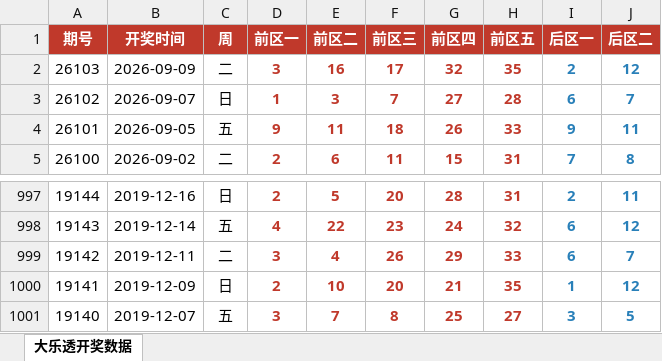
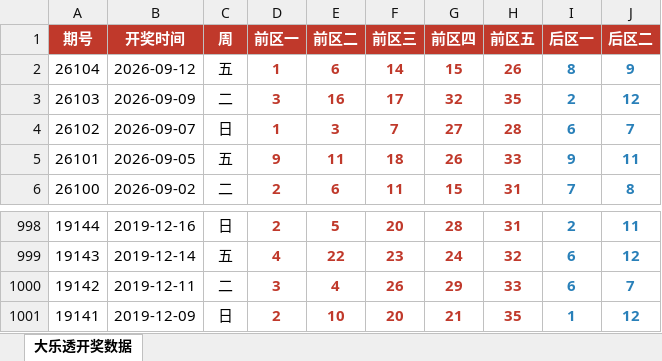
Before and after one commit to zk-21/xz, an Excel workbook: 1.xlsx, sheet 大乐透开奖数据, drawn as a sheet; only a part is shown, gaps mark what is left out; values as stored, in another font and other column widths than the file's, no borders; removed rows and columns are numbered as before the commit, all else as after; the diff names each change by its address in the sheet, - before the commit and + after, or states it on an @@ line.

```diff
--- a/1.xlsx (sheet 大乐透开奖数据)
+++ b/1.xlsx (sheet 大乐透开奖数据)
+row 2: 26104 | 2026-09-12 | 五 | 1 | 6 | 14 | 15 | 26 | 8 | 9
-row 1001: 19140 | 2019-12-07 | 五 | 3 | 7 | 8 | 25 | 27 | 3 | 5
```
Also changed, not shown: 1 other file.
